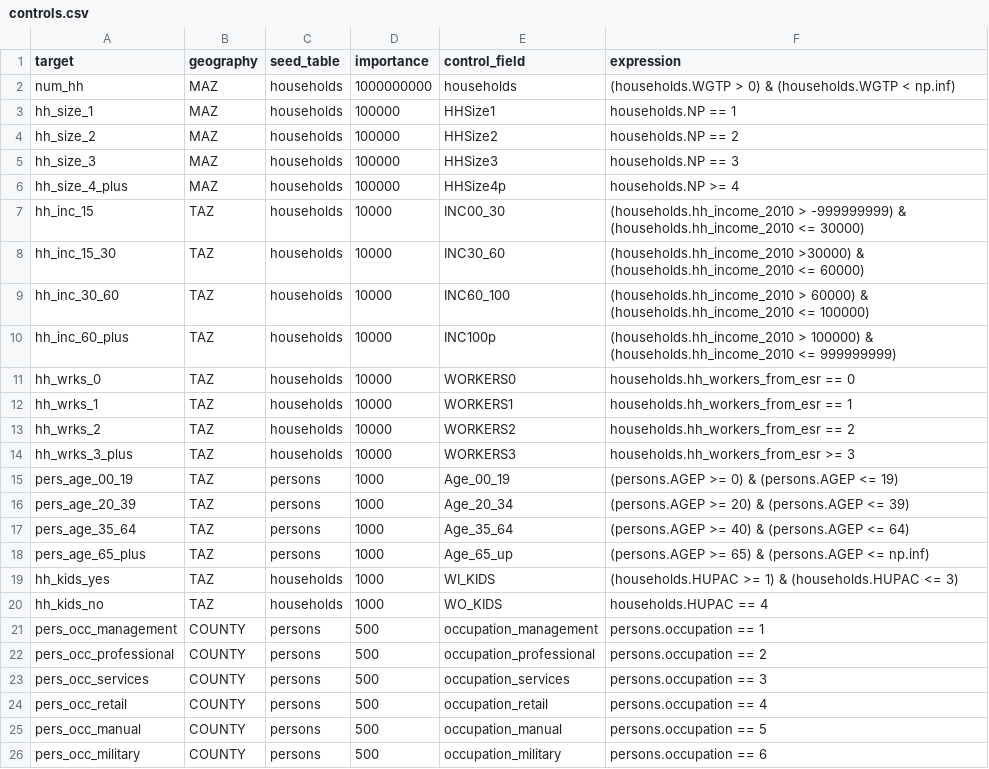
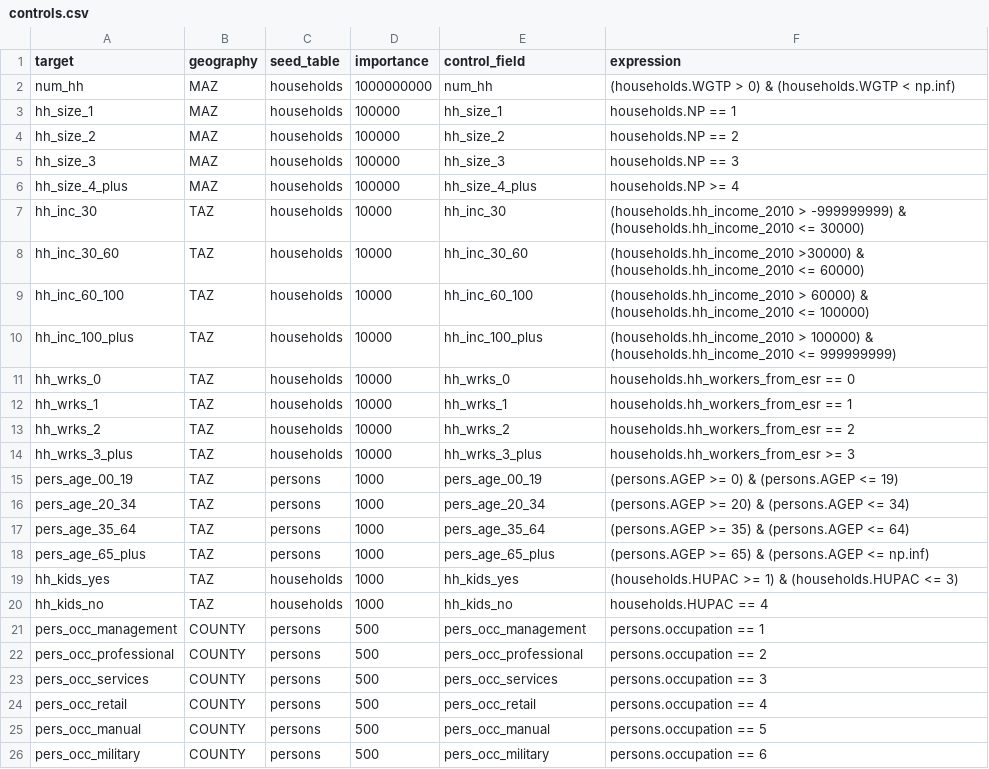
Before and after one commit to BayAreaMetro/populationsim, a CSV file: bay_area/households/configs/controls.csv, drawn as a sheet.

```diff
--- a/bay_area/households/configs/controls.csv
+++ b/bay_area/households/configs/controls.csv
@@ -1,26 +1,26 @@
 target,geography,seed_table,importance,control_field,expression
-num_hh,MAZ,households,1000000000,households,(households.WGTP > 0) & (households.WGTP < np.inf)
-hh_size_1,MAZ,households,100000,HHSize1,households.NP == 1
-hh_size_2,MAZ,households,100000,HHSize2,households.NP == 2
-hh_size_3,MAZ,households,100000,HHSize3,households.NP == 3
-hh_size_4_plus,MAZ,households,100000,HHSize4p,households.NP >= 4
-hh_inc_15,TAZ,households,10000,INC00_30,(households.hh_income_2010 > -999999999) & (households.hh_income_2010 <= 30000)
-hh_inc_15_30,TAZ,households,10000,INC30_60,(households.hh_income_2010 >30000) & (households.hh_income_2010 <= 60000)
-hh_inc_30_60,TAZ,households,10000,INC60_100,(households.hh_income_2010 > 60000) & (households.hh_income_2010 <= 100000)
-hh_inc_60_plus,TAZ,households,10000,INC100p,(households.hh_income_2010 > 100000) & (households.hh_income_2010 <= 999999999)
-hh_wrks_0,TAZ,households,10000,WORKERS0,households.hh_workers_from_esr == 0
-hh_wrks_1,TAZ,households,10000,WORKERS1,households.hh_workers_from_esr == 1
-hh_wrks_2,TAZ,households,10000,WORKERS2,households.hh_workers_from_esr == 2
-hh_wrks_3_plus,TAZ,households,10000,WORKERS3,households.hh_workers_from_esr >= 3
-pers_age_00_19,TAZ,persons,1000,Age_00_19,(persons.AGEP >= 0) & (persons.AGEP <= 19)
-pers_age_20_39,TAZ,persons,1000,Age_20_34,(persons.AGEP >= 20) & (persons.AGEP <= 39)
-pers_age_35_64,TAZ,persons,1000,Age_35_64,(persons.AGEP >= 40) & (persons.AGEP <= 64)
-pers_age_65_plus,TAZ,persons,1000,Age_65_up,(persons.AGEP >= 65) & (persons.AGEP <= np.inf)
-hh_kids_yes,TAZ,households,1000,WI_KIDS,(households.HUPAC >= 1) & (households.HUPAC <= 3)
-hh_kids_no,TAZ,households,1000,WO_KIDS,households.HUPAC == 4
-pers_occ_management,COUNTY,persons,500,occupation_management,persons.occupation == 1
-pers_occ_professional,COUNTY,persons,500,occupation_professional,persons.occupation == 2
-pers_occ_services,COUNTY,persons,500,occupation_services,persons.occupation == 3
-pers_occ_retail,COUNTY,persons,500,occupation_retail,persons.occupation == 4
-pers_occ_manual,COUNTY,persons,500,occupation_manual,persons.occupation == 5
-pers_occ_military,COUNTY,persons,500,occupation_military,persons.occupation == 6
+num_hh,MAZ,households,1000000000,num_hh,(households.WGTP > 0) & (households.WGTP < np.inf)
+hh_size_1,MAZ,households,100000,hh_size_1,households.NP == 1
+hh_size_2,MAZ,households,100000,hh_size_2,households.NP == 2
+hh_size_3,MAZ,households,100000,hh_size_3,households.NP == 3
+hh_size_4_plus,MAZ,households,100000,hh_size_4_plus,households.NP >= 4
+hh_inc_30,TAZ,households,10000,hh_inc_30,(households.hh_income_2010 > -999999999) & (households.hh_income_2010 <= 30000)
+hh_inc_30_60,TAZ,households,10000,hh_inc_30_60,(households.hh_income_2010 >30000) & (households.hh_income_2010 <= 60000)
+hh_inc_60_100,TAZ,households,10000,hh_inc_60_100,(households.hh_income_2010 > 60000) & (households.hh_income_2010 <= 100000)
+hh_inc_100_plus,TAZ,households,10000,hh_inc_100_plus,(households.hh_income_2010 > 100000) & (households.hh_income_2010 <= 999999999)
+hh_wrks_0,TAZ,households,10000,hh_wrks_0,households.hh_workers_from_esr == 0
+hh_wrks_1,TAZ,households,10000,hh_wrks_1,households.hh_workers_from_esr == 1
+hh_wrks_2,TAZ,households,10000,hh_wrks_2,households.hh_workers_from_esr == 2
+hh_wrks_3_plus,TAZ,households,10000,hh_wrks_3_plus,households.hh_workers_from_esr >= 3
+pers_age_00_19,TAZ,persons,1000,pers_age_00_19,(persons.AGEP >= 0) & (persons.AGEP <= 19)
+pers_age_20_34,TAZ,persons,1000,pers_age_20_34,(persons.AGEP >= 20) & (persons.AGEP <= 34)
+pers_age_35_64,TAZ,persons,1000,pers_age_35_64,(persons.AGEP >= 35) & (persons.AGEP <= 64)
+pers_age_65_plus,TAZ,persons,1000,pers_age_65_plus,(persons.AGEP >= 65) & (persons.AGEP <= np.inf)
+hh_kids_yes,TAZ,households,1000,hh_kids_yes,(households.HUPAC >= 1) & (households.HUPAC <= 3)
+hh_kids_no,TAZ,households,1000,hh_kids_no,households.HUPAC == 4
+pers_occ_management,COUNTY,persons,500,pers_occ_management,persons.occupation == 1
+pers_occ_professional,COUNTY,persons,500,pers_occ_professional,persons.occupation == 2
+pers_occ_services,COUNTY,persons,500,pers_occ_services,persons.occupation == 3
+pers_occ_retail,COUNTY,persons,500,pers_occ_retail,persons.occupation == 4
+pers_occ_manual,COUNTY,persons,500,pers_occ_manual,persons.occupation == 5
+pers_occ_military,COUNTY,persons,500,pers_occ_military,persons.occupation == 6
```
Also changed, not shown: bay_area/group_quarters/configs/controls_gq.csv, 6 other files.
